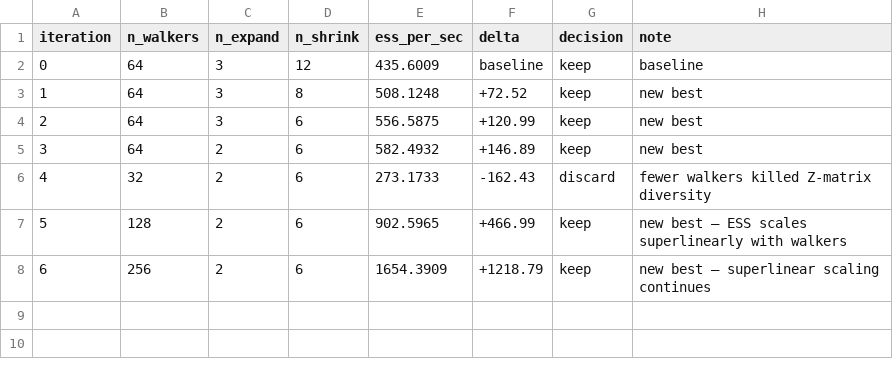
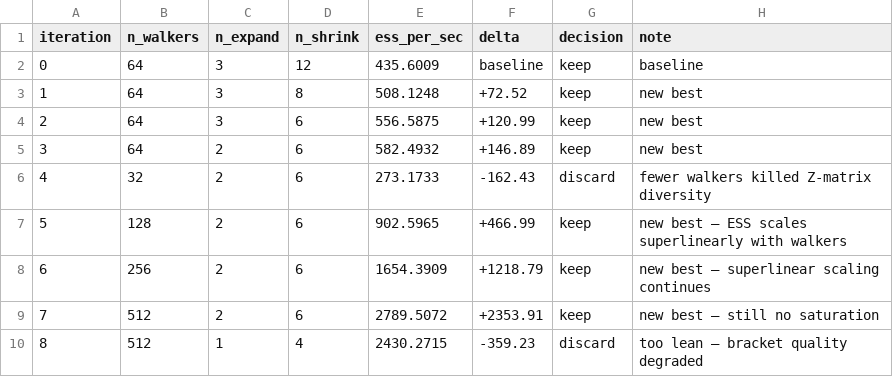
Before and after one commit to jackkohm/dezess, a TSV file: autoresearch-results.tsv, drawn as a sheet.

```diff
--- a/autoresearch-results.tsv
+++ b/autoresearch-results.tsv
@@ -8 +8,3 @@ iteration	n_walkers	n_expand	n_shrink	ess_per_sec	delta	decision	note
 6	256	2	6	1654.3909	+1218.79	keep	new best — superlinear scaling continues
+7	512	2	6	2789.5072	+2353.91	keep	new best — still no saturation
+8	512	1	4	2430.2715	-359.23	discard	too lean — bracket quality degraded
```
